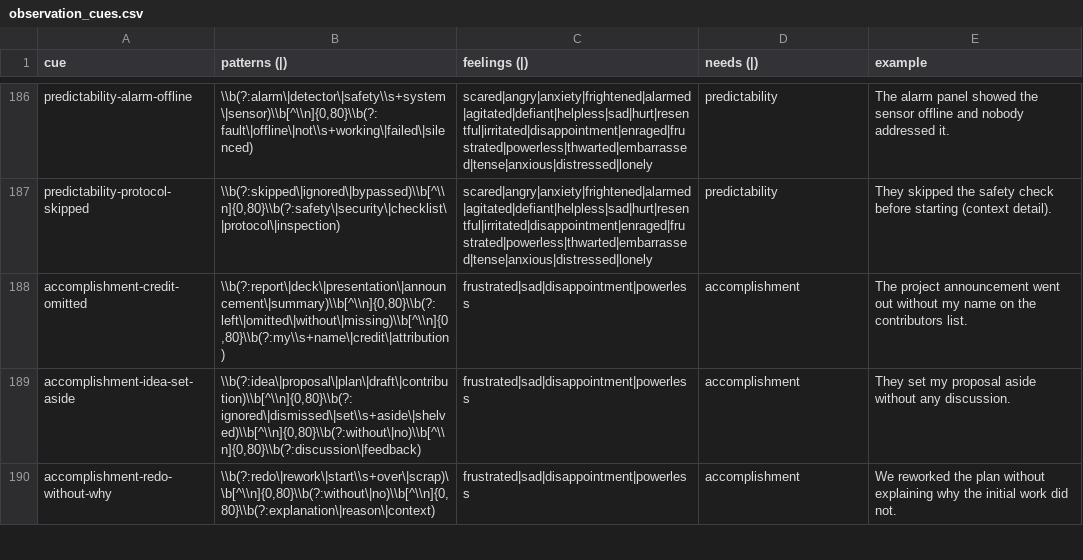
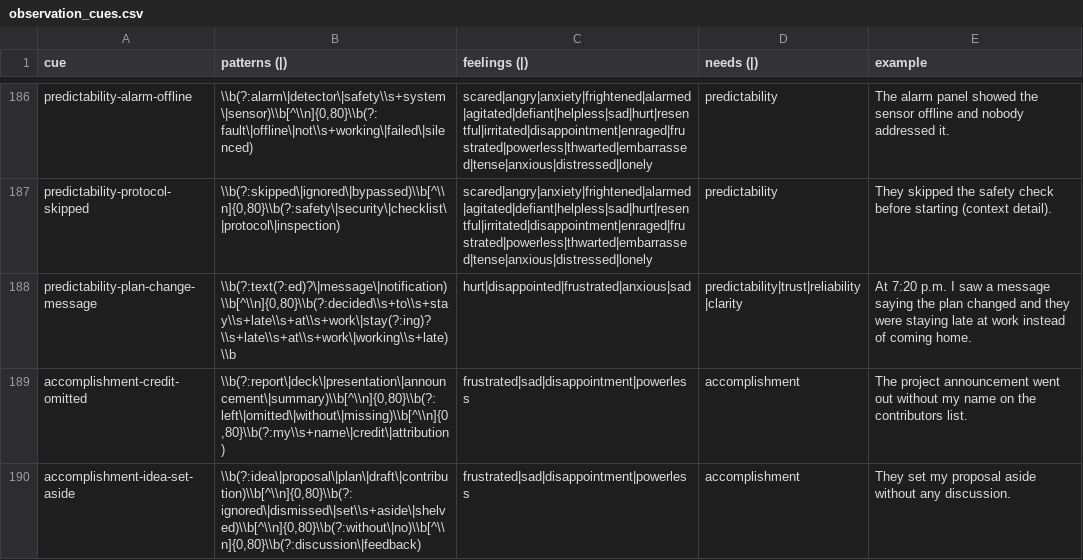
Before and after one commit to natanai/nvc-app, a CSV file: data/observation_cues.csv, drawn as a sheet; only a part is shown, gaps mark what is left out; the shorter side is filled out with more unchanged rows; the diff names each change by its address in the sheet, - before the commit and + after, or states it on an @@ line.

Commit message:
Improve observation example guidance

```diff
--- a/data/observation_cues.csv
+++ b/data/observation_cues.csv
+row 188: predictability-plan-change-message | \\b(?:text(?:ed)?\|message\|notification)\\b[^\\n]{0,80}\\b(?:decided\\s+to\\s+stay\\s+late\\s+at\\s+work\|stay(?:ing)?\\s+late\\s+at\\s+work\|working\\s+late)\\b | hurt|disappointed|frustrated|anxious|sad | predictability|trust|reliability|clarity | At 7:20 p.m. I saw a message saying the plan changed and they were staying late at work instead of coming home.
```
Also changed, not shown: 2 other files.
